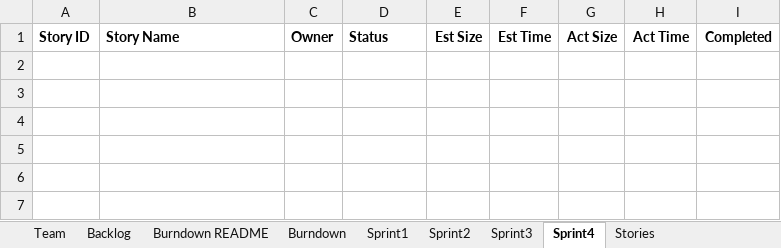
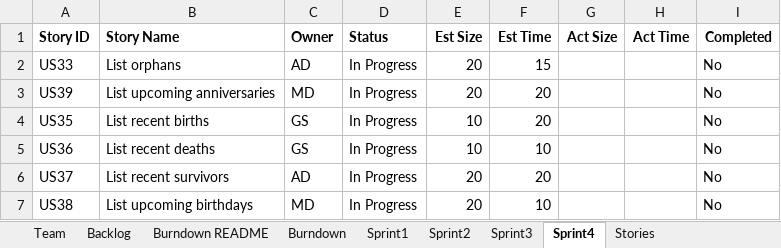
Before and after one commit to John123412341/CS555, an Excel workbook: Team12Report (6).xlsx, sheet Sprint4, drawn as a sheet; values as stored, in another font and other column widths than the file's, no borders; the diff names each change by its address in the sheet, - before the commit and + after, or states it on an @@ line.

Commit message:
Add files via upload

```diff
--- a/Team12Report (6).xlsx (sheet Sprint4)
+++ b/Team12Report (6).xlsx (sheet Sprint4)
+row 2: US33 | List orphans | AD | In Progress | 20 | 15 |  |  | No
+row 3: US39 | List upcoming anniversaries | MD | In Progress | 20 | 20 |  |  | No
+row 4: US35 | List recent births | GS | In Progress | 10 | 20 |  |  | No
+row 5: US36 | List recent deaths | GS | In Progress | 10 | 10 |  |  | No
+row 6: US37 | List recent survivors | AD | In Progress | 20 | 20 |  |  | No
+row 7: US38 | List upcoming birthdays | MD | In Progress | 20 | 10 |  |  | No
```
Also changed, not shown: sheet Sprint3.
